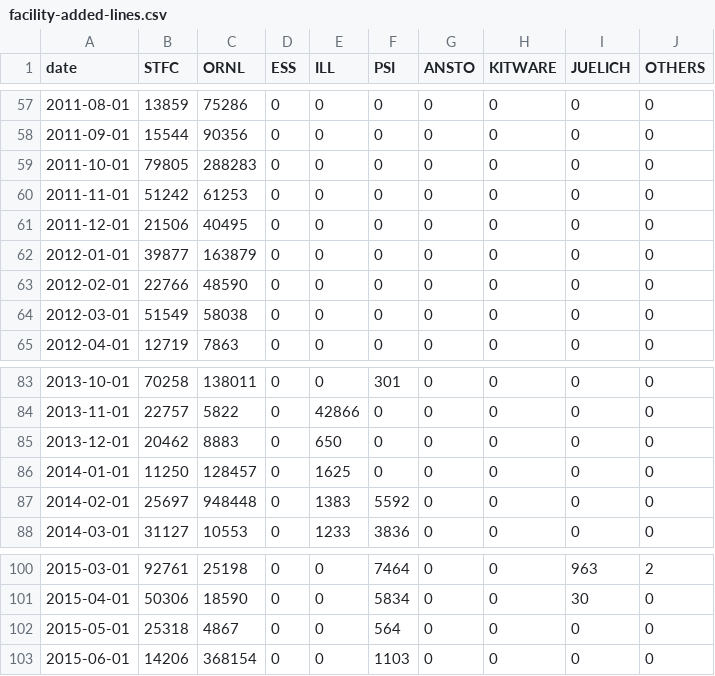
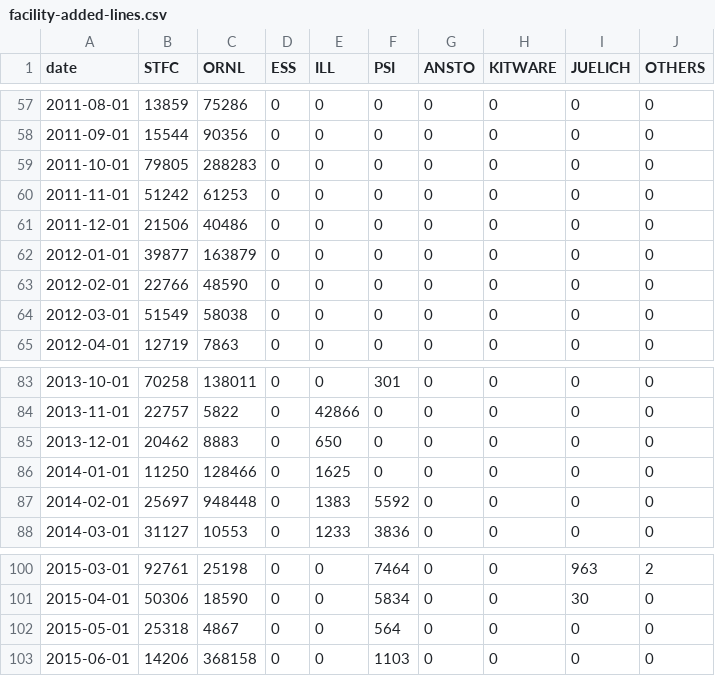
Before and after one commit to mantidproject/documents, a CSV file: Project-Management/reports/facility-added-lines.csv, drawn as a sheet; only a part is shown, gaps mark what is left out.

```diff
--- a/Project-Management/reports/facility-added-lines.csv
+++ b/Project-Management/reports/facility-added-lines.csv
@@ -60,3 +60,3 @@ date,STFC,ORNL,ESS,ILL,PSI,ANSTO,KITWARE,JUELICH,OTHERS
 2011-11-01,51242,61253,0,0,0,0,0,0,0
-2011-12-01,21506,40495,0,0,0,0,0,0,0
+2011-12-01,21506,40486,0,0,0,0,0,0,0
 2012-01-01,39877,163879,0,0,0,0,0,0,0
@@ -85,3 +85,3 @@ date,STFC,ORNL,ESS,ILL,PSI,ANSTO,KITWARE,JUELICH,OTHERS
 2013-12-01,20462,8883,0,650,0,0,0,0,0
-2014-01-01,11250,128457,0,1625,0,0,0,0,0
+2014-01-01,11250,128466,0,1625,0,0,0,0,0
 2014-02-01,25697,948448,0,1383,5592,0,0,0,0
@@ -102,2 +102,2 @@ date,STFC,ORNL,ESS,ILL,PSI,ANSTO,KITWARE,JUELICH,OTHERS
 2015-05-01,25318,4867,0,0,564,0,0,0,0
-2015-06-01,14206,368154,0,0,1103,0,0,0,0
+2015-06-01,14206,368158,0,0,1103,0,0,0,0
```
Also changed, not shown: Project-Management/reports/facility-changed-files.csv, Project-Management/reports/facility-commits.csv, 1 other file.
